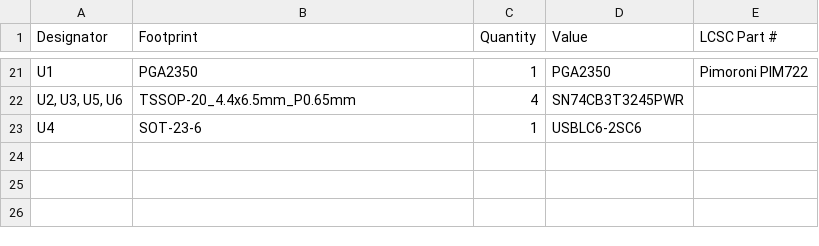
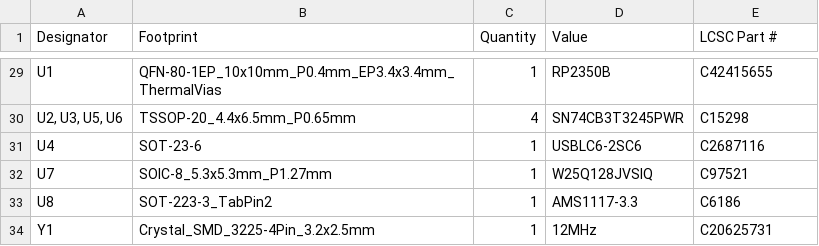
Before and after one commit to MaverickUK/HDDSynthPro, a CSV file: hardware/production/bom.csv, drawn as a sheet; only a part is shown, gaps mark what is left out; addresses are those after the commit; the diff covers the shown part only; the diff names each change by its address in the sheet, - before the commit and + after, or states it on an @@ line.

```diff
--- a/hardware/production/bom.csv
+++ b/hardware/production/bom.csv
-B29 (Footprint): PGA2350
+B29 (Footprint): QFN-80-1EP_10x10mm_P0.4mm_EP3.4x3.4mm_ThermalVias
-D29 (Value): PGA2350
+D29 (Value): RP2350B
-E29 (LCSC Part #): Pimoroni PIM722
+E29 (LCSC Part #): C42415655
-E30 (LCSC Part #): (empty)
+E30 (LCSC Part #): C15298
-E31 (LCSC Part #): (empty)
+E31 (LCSC Part #): C2687116
+row 32: U7 | SOIC-8_5.3x5.3mm_P1.27mm | 1 | W25Q128JVSIQ | C97521
+row 33: U8 | SOT-223-3_TabPin2 | 1 | AMS1117-3.3 | C6186
+row 34: Y1 | Crystal_SMD_3225-4Pin_3.2x2.5mm | 1 | 12MHz | C20625731
```
Also changed, not shown: 11 added rows, 3 removed rows and 20 edited cells elsewhere in this file, hardware/production/designators.csv, hardware/production/positions.csv, 16 other files.
